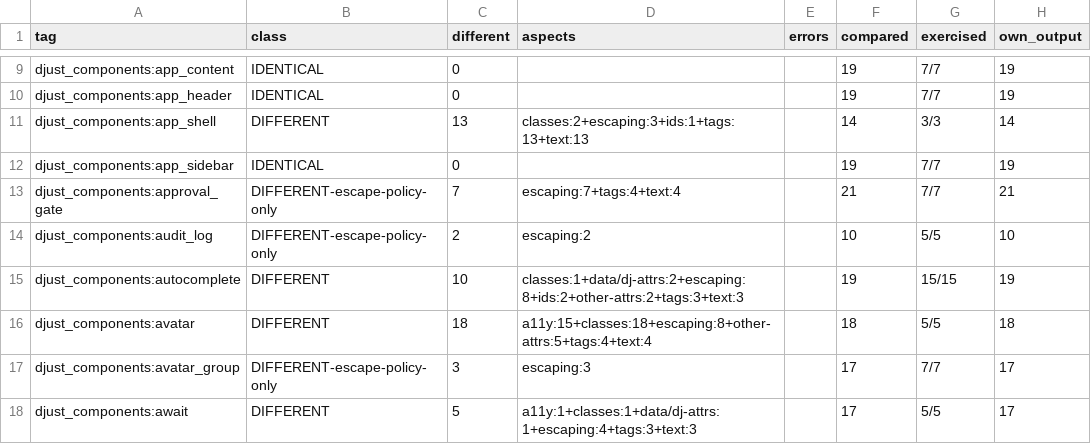
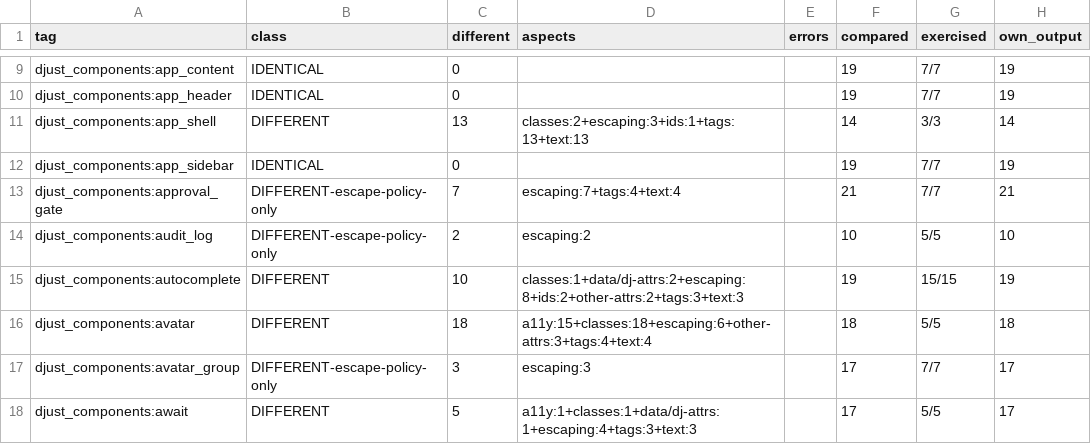
Before and after one commit to djust-org/djust, a CSV file: scripts/template-library-parity-baseline.csv, drawn as a sheet; only a part is shown, gaps mark what is left out.

```diff
--- a/scripts/template-library-parity-baseline.csv
+++ b/scripts/template-library-parity-baseline.csv
@@ -15,3 +15,3 @@ djust_components:audit_log,DIFFERENT-escape-policy-only,2,escaping:2,,10,5/5,10
 djust_components:autocomplete,DIFFERENT,10,classes:1+data/dj-attrs:2+escaping:8+ids:2+other-attrs:2+tags:3+text:3,,19,15/15,19
-djust_components:avatar,DIFFERENT,18,a11y:15+classes:18+escaping:8+other-attrs:5+tags:4+text:4,,18,5/5,18
+djust_components:avatar,DIFFERENT,18,a11y:15+classes:18+escaping:6+other-attrs:3+tags:4+text:4,,18,5/5,18
 djust_components:avatar_group,DIFFERENT-escape-policy-only,3,escaping:3,,17,7/7,17
```
Also changed, not shown: 16 other files.
